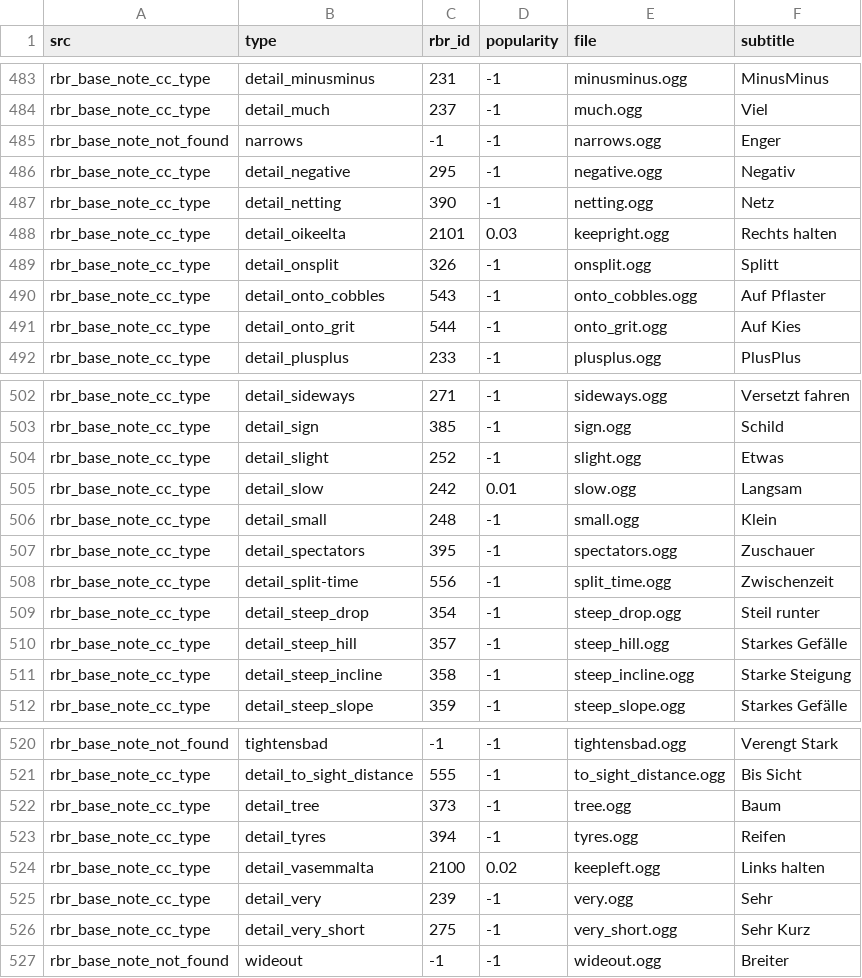
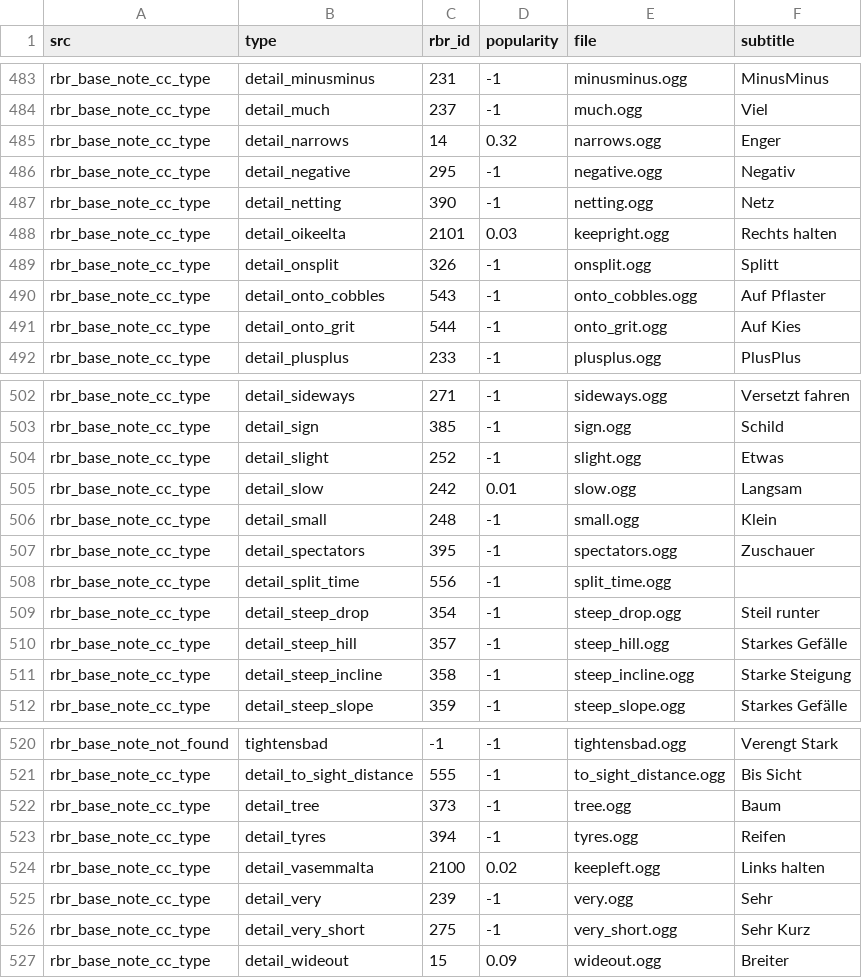
Before and after one commit to durandom/cc_codriver, a CSV file: out/german-tts-cc.csv, drawn as a sheet; only a part is shown, gaps mark what is left out; the diff covers the shown part only.

```diff
--- a/out/german-tts-cc.csv
+++ b/out/german-tts-cc.csv
@@ -484,3 +484,3 @@ rbr_base_note_cc_type,detail_minusminus,231,-1,minusminus.ogg,MinusMinus
 rbr_base_note_cc_type,detail_much,237,-1,much.ogg,Viel
-rbr_base_note_not_found,narrows,-1,-1,narrows.ogg,Enger
+rbr_base_note_cc_type,detail_narrows,14,0.32,narrows.ogg,Enger
 rbr_base_note_cc_type,detail_negative,295,-1,negative.ogg,Negativ
@@ -507,3 +507,3 @@ rbr_base_note_cc_type,detail_small,248,-1,small.ogg,Klein
 rbr_base_note_cc_type,detail_spectators,395,-1,spectators.ogg,Zuschauer
-rbr_base_note_cc_type,detail_split-time,556,-1,split_time.ogg,Zwischenzeit
+rbr_base_note_cc_type,detail_split_time,556,-1,split_time.ogg,
 rbr_base_note_cc_type,detail_steep_drop,354,-1,steep_drop.ogg,Steil runter
@@ -526,2 +526,2 @@ rbr_base_note_cc_type,detail_very,239,-1,very.ogg,Sehr
 rbr_base_note_cc_type,detail_very_short,275,-1,very_short.ogg,Sehr Kurz
-rbr_base_note_not_found,wideout,-1,-1,wideout.ogg,Breiter
+rbr_base_note_cc_type,detail_wideout,15,0.09,wideout.ogg,Breiter
```
Also changed, not shown: 64 edited cells elsewhere in this file, 2 other files.
